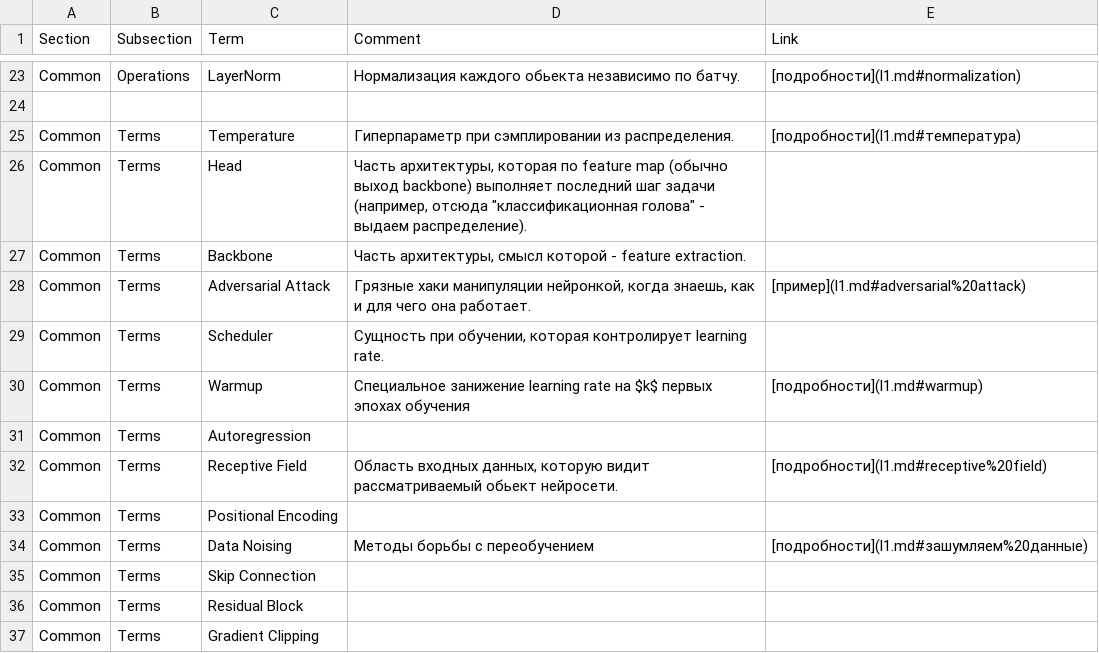
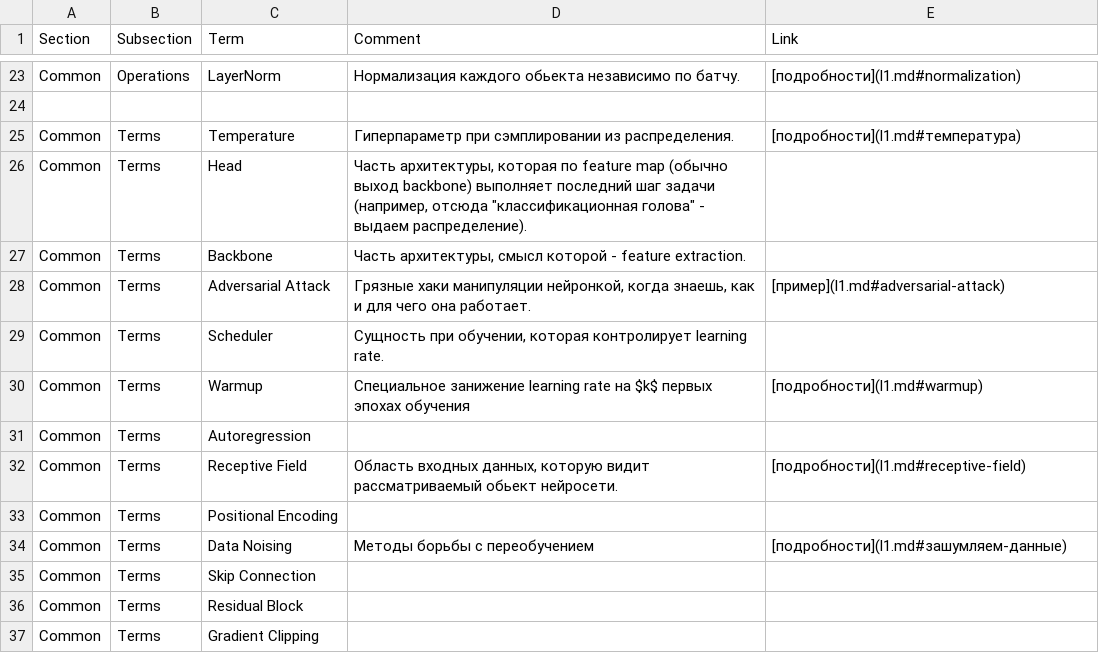
Before and after one commit to vagizD/ysda2025_ml2_tesaurus, a CSV file: vocab.csv, drawn as a sheet; only a part is shown, gaps mark what is left out; the diff covers the shown part only.

```diff
--- a/vocab.csv
+++ b/vocab.csv
@@ -27,3 +27,3 @@ Common;Terms;Head;Часть архитектуры, которая по feature
 Common;Terms;Backbone;Часть архитектуры, смысл которой - feature extraction.;
-Common;Terms;Adversarial Attack;Грязные хаки манипуляции нейронкой, когда знаешь, как и для чего она работает.;[пример](l1.md#adversarial%20attack)
+Common;Terms;Adversarial Attack;Грязные хаки манипуляции нейронкой, когда знаешь, как и для чего она работает.;[пример](l1.md#adversarial-attack)
 Common;Terms;Scheduler;Сущность при обучении, которая контролирует learning rate.;
@@ -31,5 +31,5 @@ Common;Terms;Warmup;Специальное занижение learning rate на
 Common;Terms;Autoregression;
-Common;Terms;Receptive Field;"Область" входных данных, которую видит рассматриваемый обьект нейросети.;[подробности](l1.md#receptive%20field)
+Common;Terms;Receptive Field;"Область" входных данных, которую видит рассматриваемый обьект нейросети.;[подробности](l1.md#receptive-field)
 Common;Terms;Positional Encoding;
-Common;Terms;Data Noising;Методы борьбы с переобучением;[подробности](l1.md#зашумляем%20данные)
+Common;Terms;Data Noising;Методы борьбы с переобучением;[подробности](l1.md#зашумляем-данные)
 Common;Terms;Skip Connection
```
Also changed, not shown: 1 added row and 18 edited cells elsewhere in this file, 1 other file.
